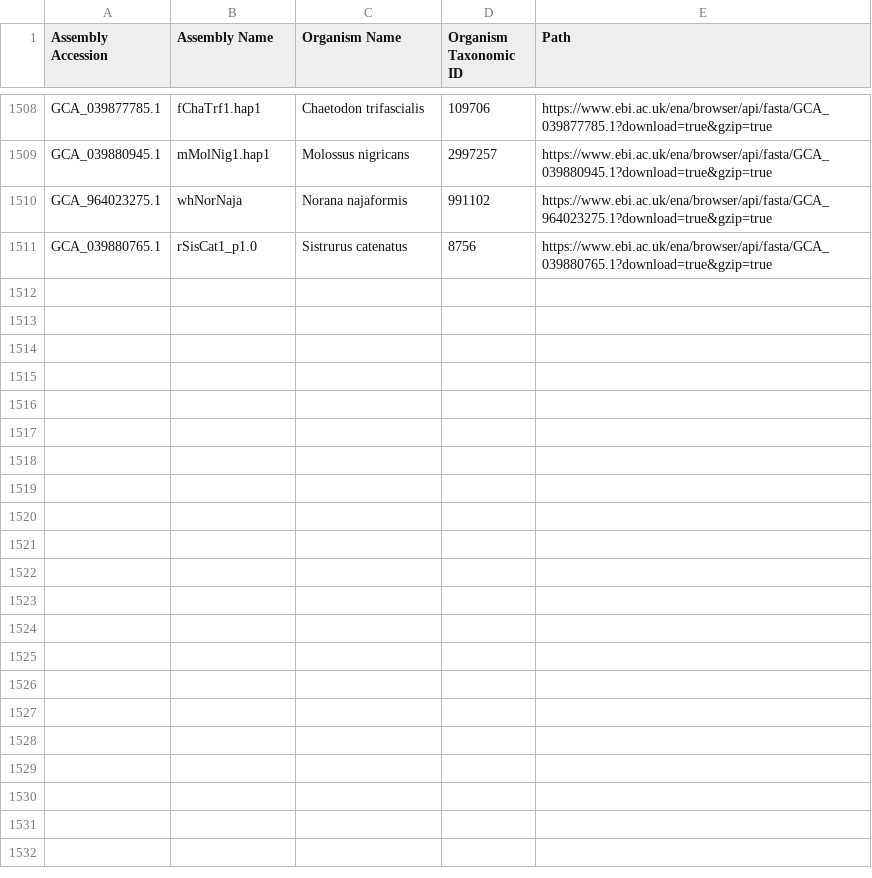
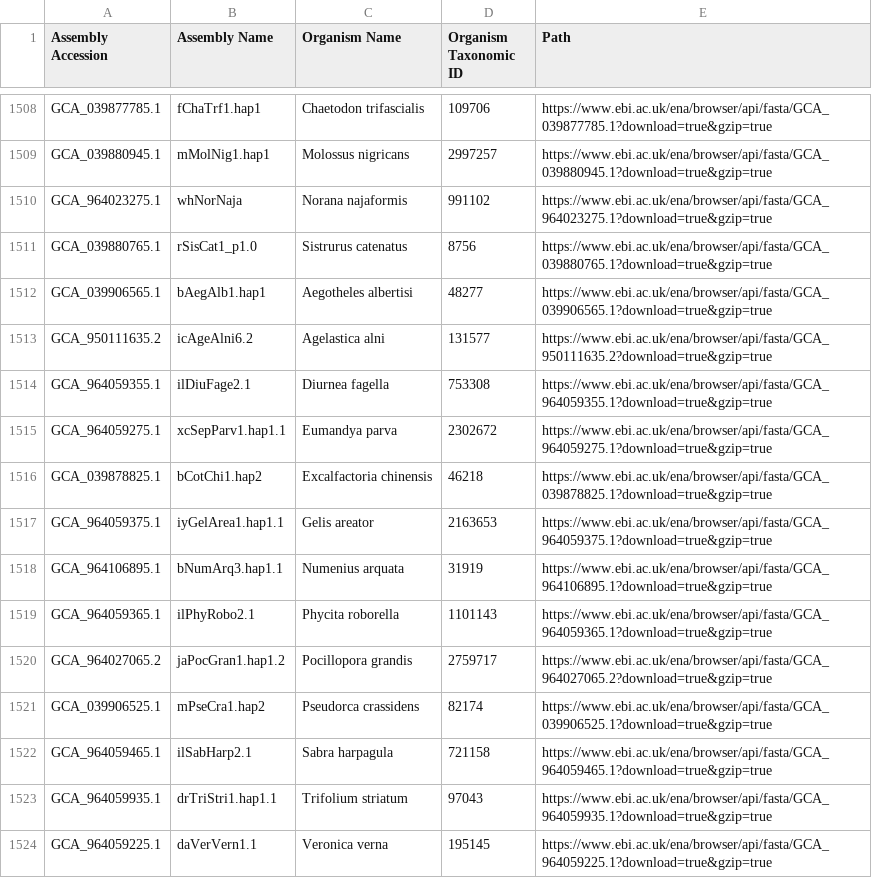
Before and after one commit to guigolab/bioproject-genome-tracker, a TSV file: matrices/assemblies.tsv, drawn as a sheet; only a part is shown, gaps mark what is left out.

```diff
--- a/matrices/assemblies.tsv
+++ b/matrices/assemblies.tsv
@@ -1511 +1511,14 @@ GCA_964023275.1	whNorNaja	Norana najaformis	991102	https://www.ebi.ac.uk/ena/bro
 GCA_039880765.1	rSisCat1_p1.0	Sistrurus catenatus	8756	https://www.ebi.ac.uk/ena/browser/api/fasta/GCA_039880765.1?download=true&gzip=true
+GCA_039906565.1	bAegAlb1.hap1	Aegotheles albertisi	48277	https://www.ebi.ac.uk/ena/browser/api/fasta/GCA_039906565.1?download=true&gzip=true
+GCA_950111635.2	icAgeAlni6.2	Agelastica alni	131577	https://www.ebi.ac.uk/ena/browser/api/fasta/GCA_950111635.2?download=true&gzip=true
+GCA_964059355.1	ilDiuFage2.1	Diurnea fagella	753308	https://www.ebi.ac.uk/ena/browser/api/fasta/GCA_964059355.1?download=true&gzip=true
+GCA_964059275.1	xcSepParv1.hap1.1	Eumandya parva	2302672	https://www.ebi.ac.uk/ena/browser/api/fasta/GCA_964059275.1?download=true&gzip=true
+GCA_039878825.1	bCotChi1.hap2	Excalfactoria chinensis	46218	https://www.ebi.ac.uk/ena/browser/api/fasta/GCA_039878825.1?download=true&gzip=true
+GCA_964059375.1	iyGelArea1.hap1.1	Gelis areator	2163653	https://www.ebi.ac.uk/ena/browser/api/fasta/GCA_964059375.1?download=true&gzip=true
+GCA_964106895.1	bNumArq3.hap1.1	Numenius arquata	31919	https://www.ebi.ac.uk/ena/browser/api/fasta/GCA_964106895.1?download=true&gzip=true
+GCA_964059365.1	ilPhyRobo2.1	Phycita roborella	1101143	https://www.ebi.ac.uk/ena/browser/api/fasta/GCA_964059365.1?download=true&gzip=true
+GCA_964027065.2	jaPocGran1.hap1.2	Pocillopora grandis	2759717	https://www.ebi.ac.uk/ena/browser/api/fasta/GCA_964027065.2?download=true&gzip=true
+GCA_039906525.1	mPseCra1.hap2	Pseudorca crassidens	82174	https://www.ebi.ac.uk/ena/browser/api/fasta/GCA_039906525.1?download=true&gzip=true
+GCA_964059465.1	ilSabHarp2.1	Sabra harpagula	721158	https://www.ebi.ac.uk/ena/browser/api/fasta/GCA_964059465.1?download=true&gzip=true
+GCA_964059935.1	drTriStri1.hap1.1	Trifolium striatum	97043	https://www.ebi.ac.uk/ena/browser/api/fasta/GCA_964059935.1?download=true&gzip=true
+GCA_964059225.1	daVerVern1.1	Veronica verna	195145	https://www.ebi.ac.uk/ena/browser/api/fasta/GCA_964059225.1?download=true&gzip=true
```
